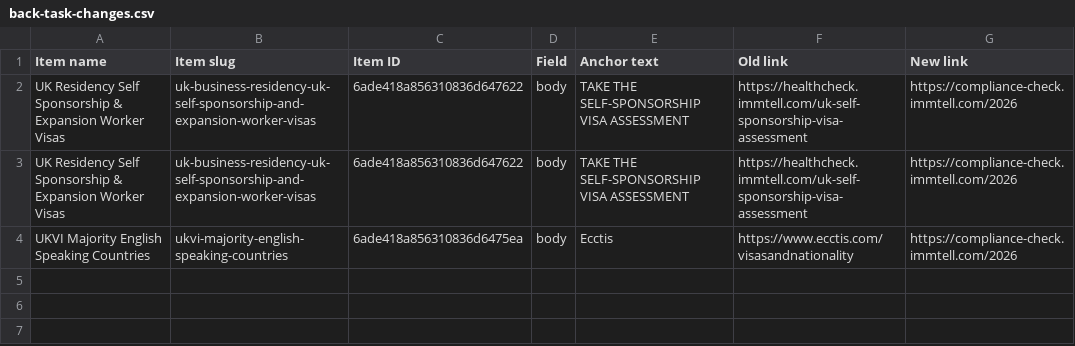
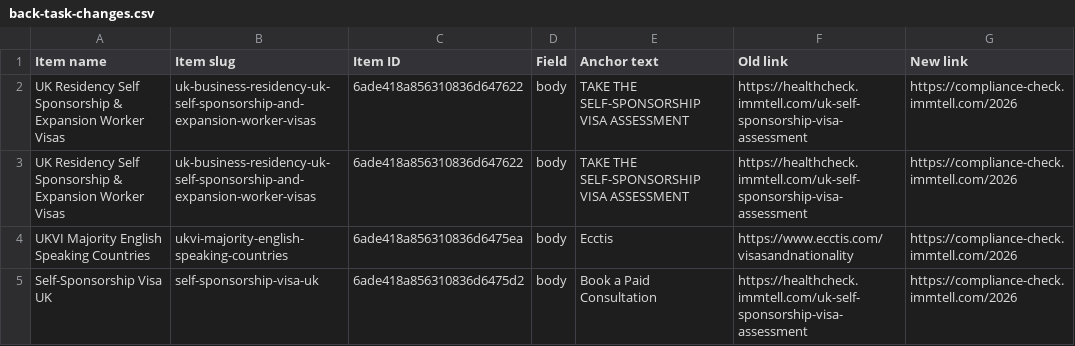
Before and after one commit to devcoherent/Immtell-, a CSV file: link-audit/back-task-changes.csv, drawn as a sheet.

```diff
--- a/link-audit/back-task-changes.csv
+++ b/link-audit/back-task-changes.csv
@@ -4 +4,2 @@ UK Residency Self Sponsorship & Expansion Worker Visas,uk-business-residency-uk-
 UKVI Majority English Speaking Countries,ukvi-majority-english-speaking-countries,6ade418a856310836d6475ea,body,Ecctis,https://www.ecctis.com/visasandnationality,https://compliance-check.immtell.com/2026
+Self-Sponsorship Visa UK,self-sponsorship-visa-uk,6ade418a856310836d6475d2,body,Book a Paid Consultation,https://healthcheck.immtell.com/uk-self-sponsorship-visa-assessment,https://compliance-check.immtell.com/2026
```
Also changed, not shown: 1 other file.
